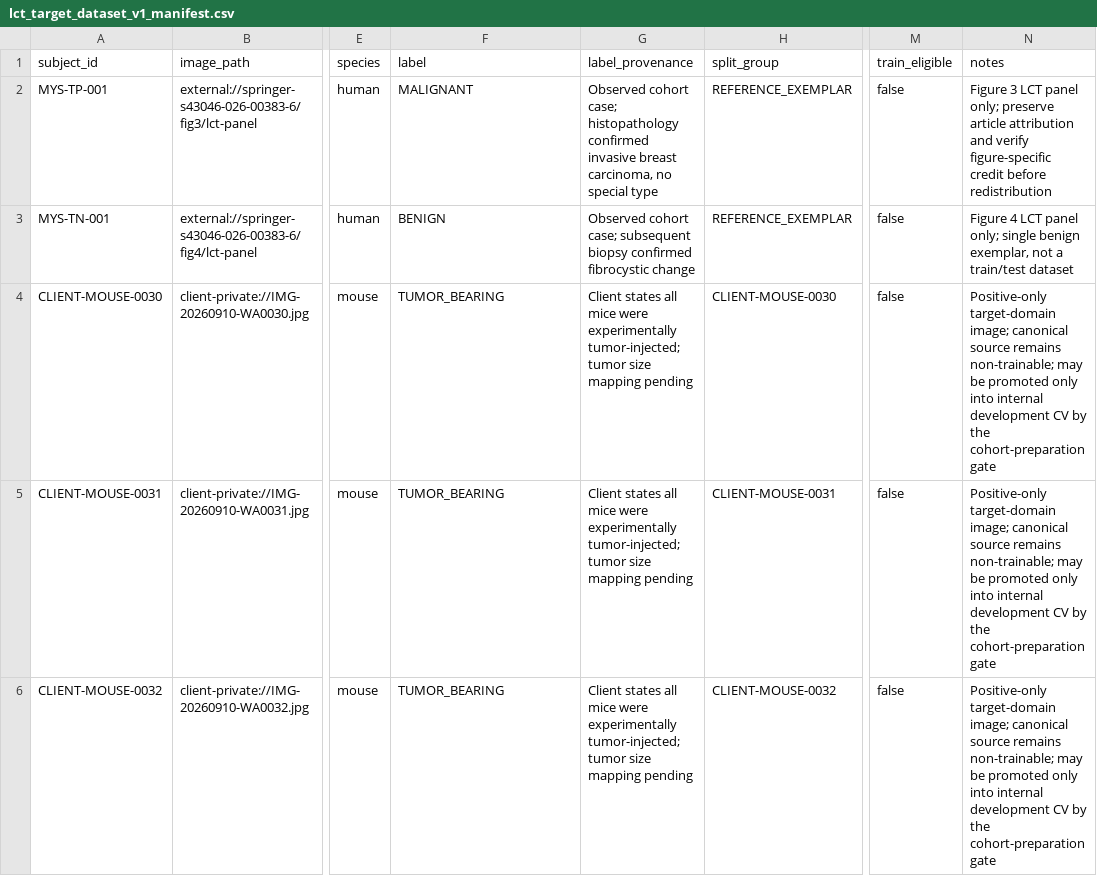
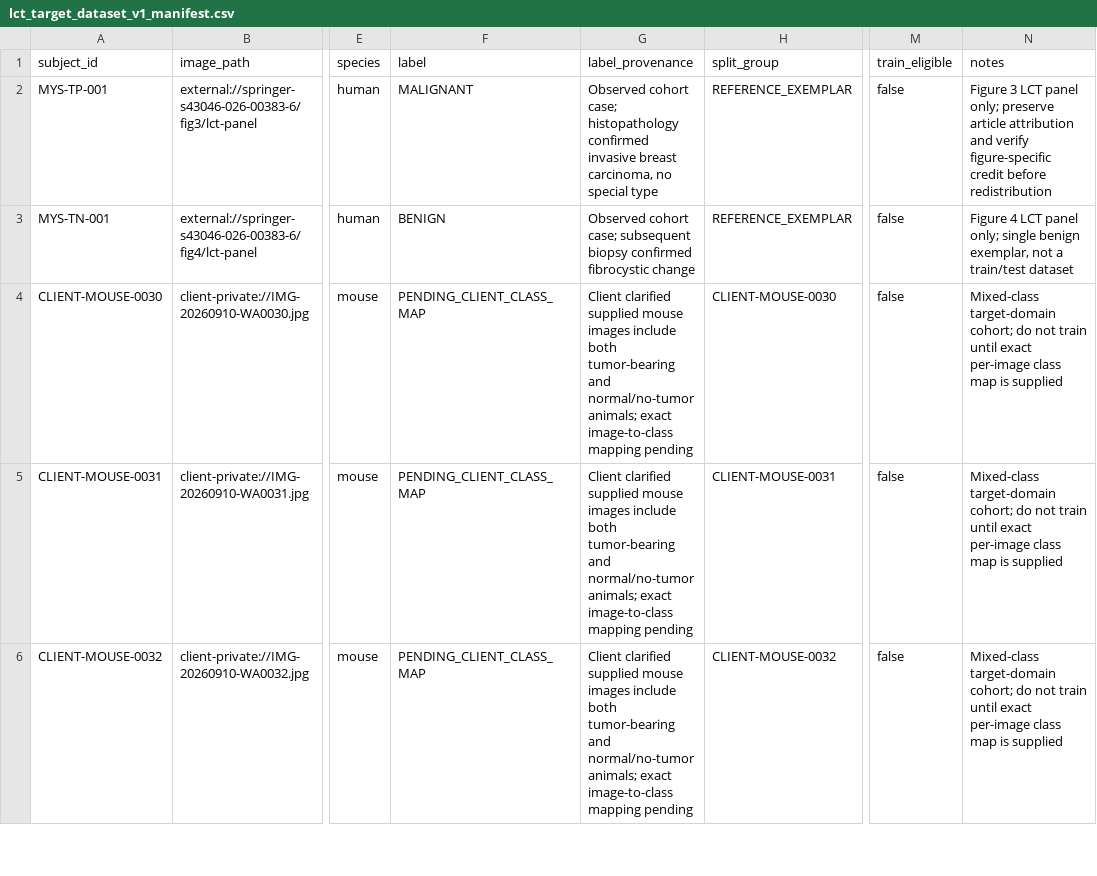
Before and after one commit to omarkhair70-droid/contact-thermography-ai, a CSV file: data/lct_target_dataset_v1_manifest.csv, drawn as a sheet; only a part is shown, gaps mark what is left out; the diff covers the shown part only; the diff names each change by its address in the sheet, - before the commit and + after, or states it on an @@ line.

Commit message:
Mark client mouse cohort labels pending exact class map

```diff
--- a/data/lct_target_dataset_v1_manifest.csv
+++ b/data/lct_target_dataset_v1_manifest.csv
-F4:F6 (label): TUMOR_BEARING
+F4:F6 (label): PENDING_CLIENT_CLASS_MAP
-G4:G6 (label_provenance): Client states all mice were experimentally tumor-injected; tumor size mapping pending
+G4:G6 (label_provenance): Client clarified supplied mouse images include both tumor-bearing and normal/no-tumor animals; exact image-to-class mapping pending
-N4:N6 (notes): Positive-only target-domain image; canonical source remains non-trainable; may be promoted only into internal development CV by the cohort-preparation gate
+N4:N6 (notes): Mixed-class target-domain cohort; do not train until exact per-image class map is supplied
```
Also changed, not shown: 18 edited cells elsewhere in this file.
